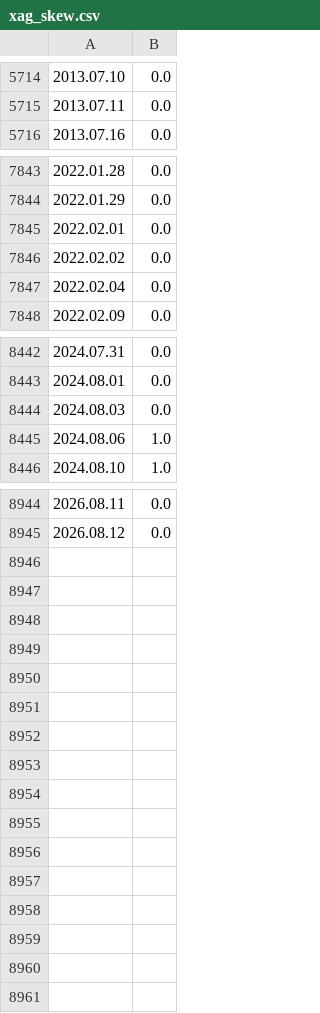
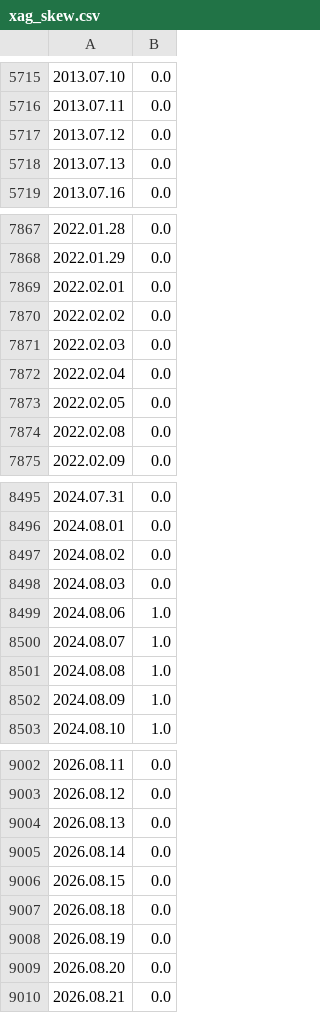
Before and after one commit to CryptoGamerDev/mt-licenses, a CSV file: xag_skew.csv, drawn as a sheet; only a part is shown, gaps mark what is left out; the diff covers the shown part only; the diff names each change by its address in the sheet, - before the commit and + after, or states it on an @@ line.

Commit message:
Generator sygnalu SKEW z oficjalnych danych CBOE
tools/make_skew.py - zrodlo CBOE (swiezsze i pelniejsze niz Yahoo),
sygnal SKEW(D) > SMA200 z okna bez dnia biezacego, datowany na D+1.
xag_skew.csv przeliczony (zgodnosc z poprzednia wersja 99,49%).

```diff
--- a/xag_skew.csv
+++ b/xag_skew.csv
+row 5717: 2013.07.12 | 0.0
+row 5718: 2013.07.13 | 0.0
+row 7871: 2022.02.03 | 0.0
+row 7873: 2022.02.05 | 0.0
+row 7874: 2022.02.08 | 0.0
+row 8497: 2024.08.02 | 0.0
+row 8500: 2024.08.07 | 1.0
+row 8501: 2024.08.08 | 1.0
+row 8502: 2024.08.09 | 1.0
+row 9004: 2026.08.13 | 0.0
+row 9005: 2026.08.14 | 0.0
+row 9006: 2026.08.15 | 0.0
+row 9007: 2026.08.18 | 0.0
+row 9008: 2026.08.19 | 0.0
+row 9009: 2026.08.20 | 0.0
+row 9010: 2026.08.21 | 0.0
```
Also changed, not shown: 53 added rows, 4 removed rows and 46 edited cells elsewhere in this file, 1 other file.
